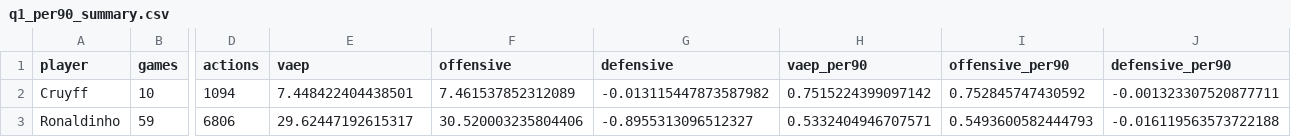
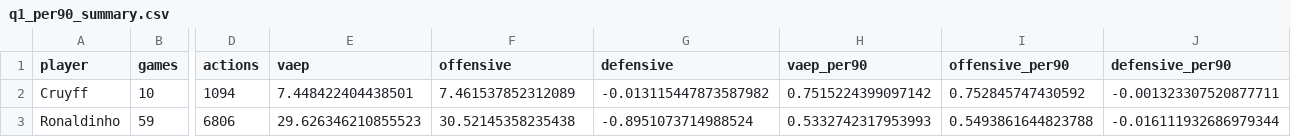
Before and after one commit to JJ1NNU/FootballDataAnalyticsProject, a CSV file: assignment3/outputs/q1_per90_summary.csv, drawn as a sheet; only a part is shown, gaps mark what is left out; the diff names each change by its address in the sheet, - before the commit and + after, or states it on an @@ line.

```diff
--- a/assignment3/outputs/q1_per90_summary.csv
+++ b/assignment3/outputs/q1_per90_summary.csv
-E3 (vaep): 29.62447192615317
+E3 (vaep): 29.626346210855523
-F3 (offensive): 30.520003235804406
+F3 (offensive): 30.52145358235438
-G3 (defensive): -0.8955313096512327
+G3 (defensive): -0.8951073714988524
-H3 (vaep_per90): 0.5332404946707571
+H3 (vaep_per90): 0.5332742317953993
-I3 (offensive_per90): 0.5493600582444793
+I3 (offensive_per90): 0.5493861644823788
-J3 (defensive_per90): -0.016119563573722188
+J3 (defensive_per90): -0.016111932686979344
```
Also changed, not shown: assignment3/outputs/q1_category.csv, assignment3/outputs/q1_ronaldinho_per_game.csv, 12 other files.
